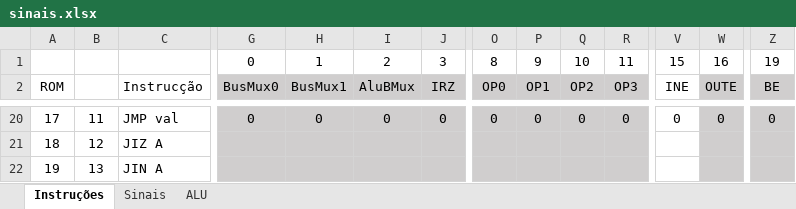
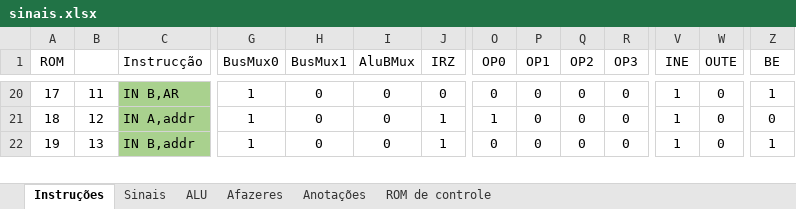
Before and after one commit to RicardoKers/CpuDidatica, an Excel workbook: docs/sinais.xlsx, sheet Instruções, drawn as a sheet; only a part is shown, gaps mark what is left out; values as stored, in another font and other column widths than the file's, no borders; conditional formats not drawn; removed rows and columns are numbered as before the commit, all else as after; rows hold the shown columns only; the diff covers the shown part only; the diff names each change by its address in the sheet, - before the commit and + after, or states it on an @@ line.

```diff
--- a/docs/sinais.xlsx (sheet Instruções)
+++ b/docs/sinais.xlsx (sheet Instruções)
+sheet tab: Afazeres
+sheet tab: Anotações
+sheet tab: ROM de controle
-row 1:  |  |  | 0 | 1 | 2 | 3 | 8 | 9 | 10 | 11 | 15 | 16 | 19
-G1:J1 fill: #D0CECE
+G1:J1 fill: none
-O1:R1 fill: #D0CECE
+O1:R1 fill: none
-W1:Z1 fill: #D0CECE
+W1:Z1 fill: none
-C20:C22 fill: none
+C20:C22 fill: #A9D18E
-C20 (Instrucção): JMP val
+C20 (Instrucção): IN B,AR
-G20:J22 fill: #D0CECE
+G20:J22 fill: none
-G20 (BusMux0): 0
+G20 (BusMux0): 1
-O20:R22 fill: #D0CECE
+O20:R22 fill: none
-V20 (INE): 0
+V20 (INE): 1
-W20:Z22 fill: #D0CECE
+W20:Z22 fill: none
-Z20 (BE): 0
+Z20 (BE): 1
-C21 (Instrucção): JIZ A
+C21 (Instrucção): IN A,addr
-G21:G22 (BusMux0): (empty)
+G21:G22 (BusMux0): 1
-H21:H22 (BusMux1): (empty)
+H21:H22 (BusMux1): 0
-I21:I22 (AluBMux): (empty)
+I21:I22 (AluBMux): 0
-J21:J22 (IRZ): (empty)
+J21:J22 (IRZ): 1
-O21 (OP0): (empty)
+O21 (OP0): 1
-P21:P22 (OP1): (empty)
+P21:P22 (OP1): 0
-Q21:Q22 (OP2): (empty)
+Q21:Q22 (OP2): 0
-R21:R22 (OP3): (empty)
+R21:R22 (OP3): 0
-V21:V22 (INE): (empty)
+V21:V22 (INE): 1
-W21:W22 (OUTE): (empty)
+W21:W22 (OUTE): 0
-Z21 (BE): (empty)
+Z21 (BE): 0
-C22 (Instrucção): JIN A
+C22 (Instrucção): IN B,addr
-O22 (OP0): (empty)
+O22 (OP0): 0
-Z22 (BE): (empty)
+Z22 (BE): 1
```
Also changed, not shown: 33 added rows, 422 edited cells and cell formats elsewhere in this sheet, sheet ALU, 9 other files.
